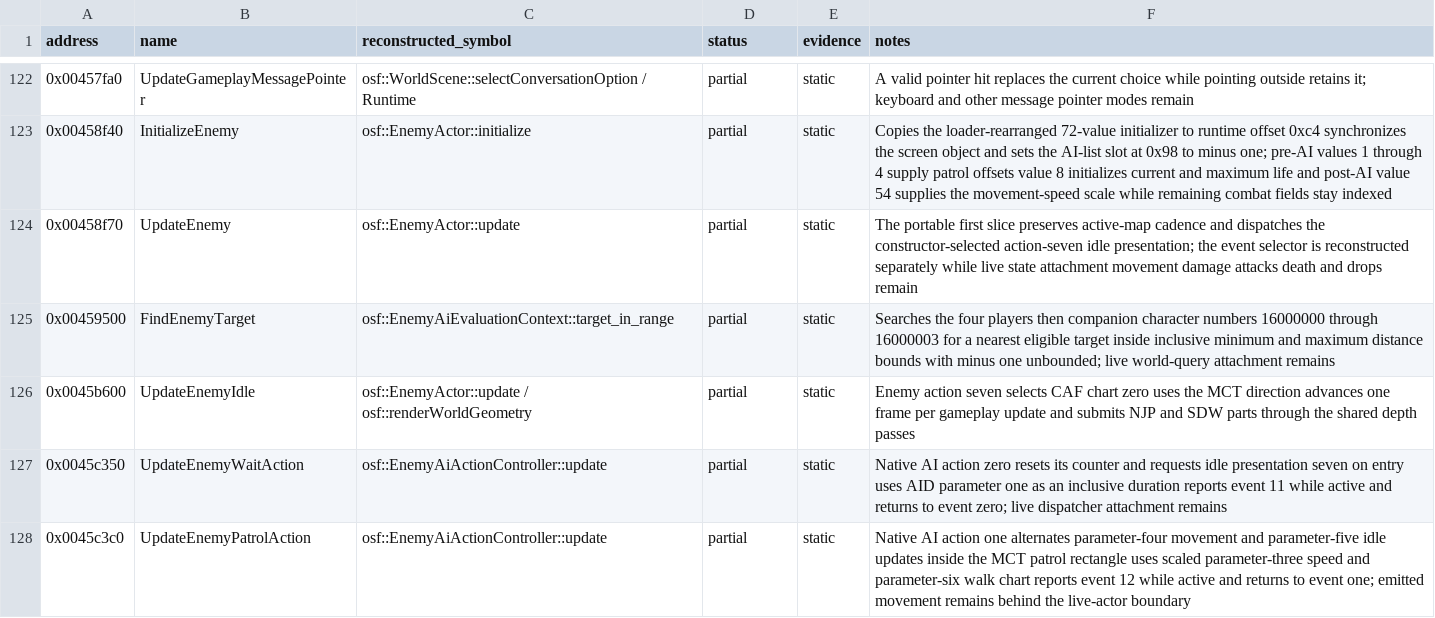
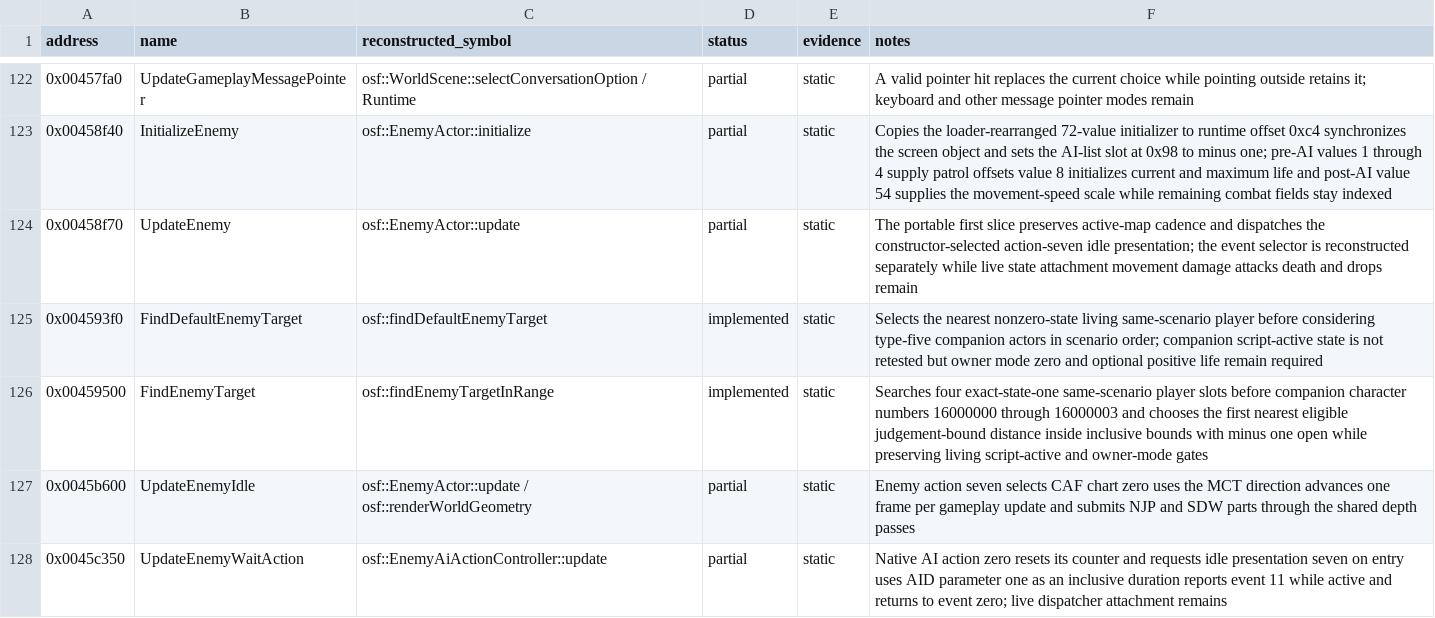
Before and after one commit to RednibCoding/OpenShadowFlare, a CSV file: reverse/shadowflare-exe/functions.csv, drawn as a sheet; only a part is shown, gaps mark what is left out; the shorter side is filled out with more unchanged rows.

Commit message:
Reconstruct retail enemy target selection

```diff
--- a/reverse/shadowflare-exe/functions.csv
+++ b/reverse/shadowflare-exe/functions.csv
@@ -124,3 +124,4 @@ address,name,reconstructed_symbol,status,evidence,notes
 0x00458f70,UpdateEnemy,osf::EnemyActor::update,partial,static,The portable first slice preserves active-map cadence and dispatches the constructor-selected action-seven idle presentation; the event selector is reconstructed separately while live state attachment movement damage attacks death and drops remain
-0x00459500,FindEnemyTarget,osf::EnemyAiEvaluationContext::target_in_range,partial,static,Searches the four players then companion character numbers 16000000 through 16000003 for a nearest eligible target inside inclusive minimum and maximum distance bounds with minus one unbounded; live world-query attachment remains
+0x004593f0,FindDefaultEnemyTarget,osf::findDefaultEnemyTarget,implemented,static,Selects the nearest nonzero-state living same-scenario player before considering type-five companion actors in scenario order; companion script-active state is not retested but owner mode zero and optional positive life remain required
+0x00459500,FindEnemyTarget,osf::findEnemyTargetInRange,implemented,static,Searches four exact-state-one same-scenario player slots before companion character numbers 16000000 through 16000003 and chooses the first nearest eligible judgement-bound distance inside inclusive bounds with minus one open while preserving living script-active and owner-mode gates
 0x0045b600,UpdateEnemyIdle,osf::EnemyActor::update / osf::renderWorldGeometry,partial,static,Enemy action seven selects CAF chart zero uses the MCT direction advances one frame per gameplay update and submits NJP and SDW parts through the shared depth passes
```
Also changed, not shown: 14 other files.
